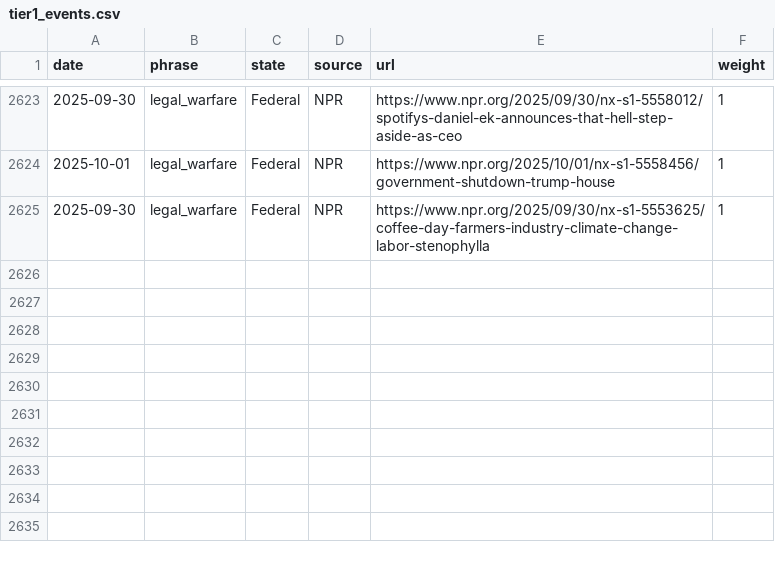
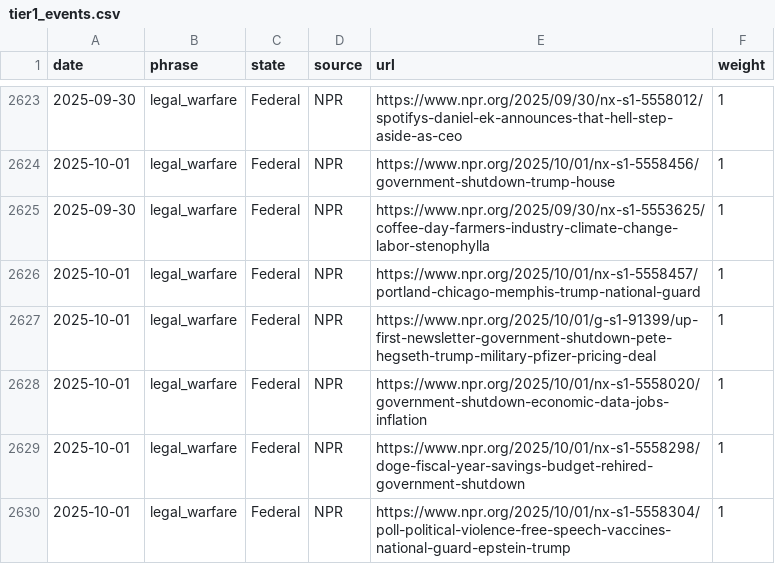
Before and after one commit to roll-for-error/us-authoritarian-heatmap, a CSV file: tier1-map/tier1_events.csv, drawn as a sheet; only a part is shown, gaps mark what is left out.

```diff
--- a/tier1-map/tier1_events.csv
+++ b/tier1-map/tier1_events.csv
@@ -2625 +2625,6 @@ date,phrase,state,source,url,weight
 2025-09-30,legal_warfare,Federal,NPR,https://www.npr.org/2025/09/30/nx-s1-5553625/coffee-day-farmers-industry-climate-change-labor-stenophylla,1
+2025-10-01,legal_warfare,Federal,NPR,https://www.npr.org/2025/10/01/nx-s1-5558457/portland-chicago-memphis-trump-national-guard,1
+2025-10-01,legal_warfare,Federal,NPR,https://www.npr.org/2025/10/01/g-s1-91399/up-first-newsletter-government-shutdown-pete-hegseth-trump-military-pfizer-pricing-deal,1
+2025-10-01,legal_warfare,Federal,NPR,https://www.npr.org/2025/10/01/nx-s1-5558020/government-shutdown-economic-data-jobs-inflation,1
+2025-10-01,legal_warfare,Federal,NPR,https://www.npr.org/2025/10/01/nx-s1-5558298/doge-fiscal-year-savings-budget-rehired-government-shutdown,1
+2025-10-01,legal_warfare,Federal,NPR,https://www.npr.org/2025/10/01/nx-s1-5558304/poll-political-violence-free-speech-vaccines-national-guard-epstein-trump,1
```
